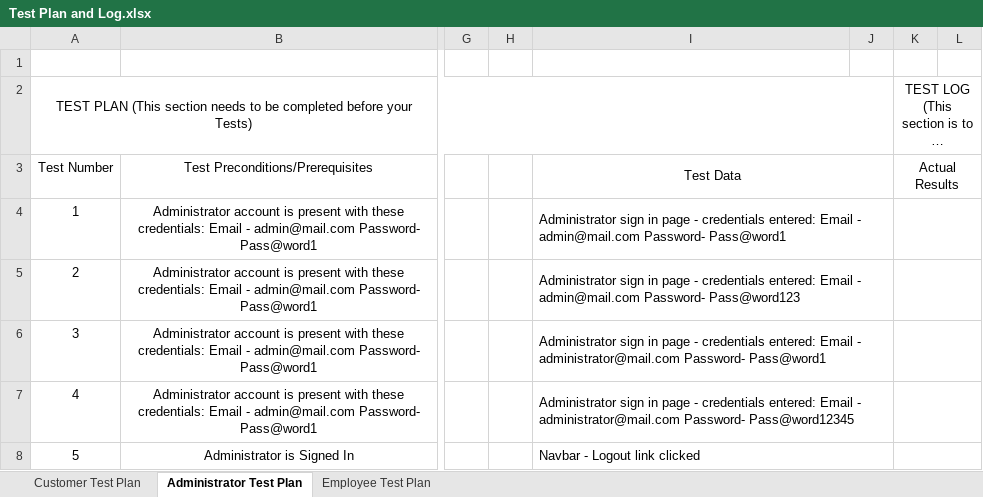
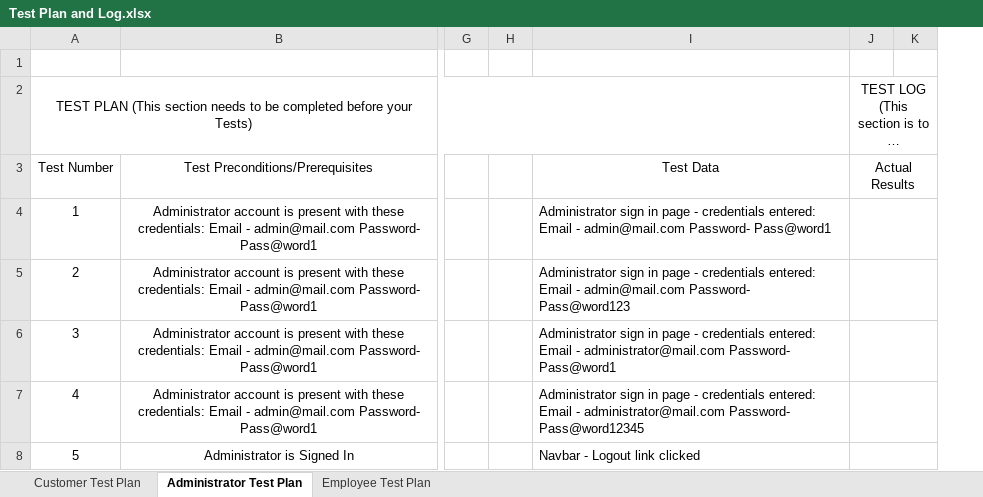
Before and after one commit to Spell2az/project-management-y2, an Excel workbook: Project Documentation/Test Plan and Log.xlsx, sheet Administrator Test Plan, drawn as a sheet; only a part is shown, gaps mark what is left out; long unchanged cells end in …; values as stored, in another font and other column widths than the file's, no borders; the diff covers the shown part only; the diff names each change by its address in the sheet, - before the commit and + after, or states it on an @@ line.

Commit message:
Add test plans

```diff
--- a/Project Documentation/Test Plan and Log.xlsx (sheet Administrator Test Plan)
+++ b/Project Documentation/Test Plan and Log.xlsx (sheet Administrator Test Plan)
-column J, empty
-I3:J3 merged
-I4:J4 merged
-I5:J5 merged
-I6:J6 merged
-I7:J7 merged
-I8:J8 merged
```
Also changed, not shown: 12 edited cells and merged cells elsewhere in this sheet, sheet Customer Test Plan, 4 other files.
